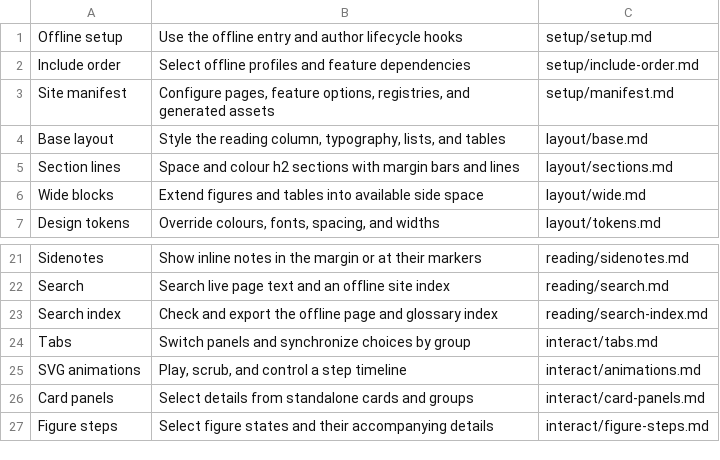
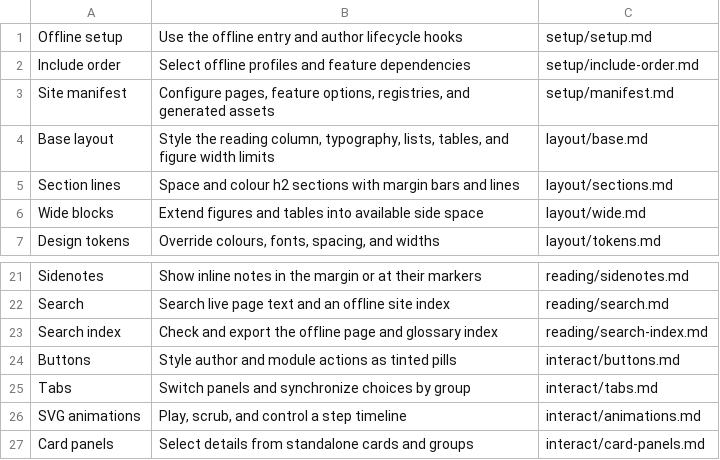
Before and after one commit to wmloh/offprint, a TSV file: docform/docs/LIB_MAP.tsv, drawn as a sheet; only a part is shown, gaps mark what is left out; the shorter side is filled out with more unchanged rows.

Commit message:
Enforced figure margin limits; added shared button style for author actions

```diff
--- a/docform/docs/LIB_MAP.tsv
+++ b/docform/docs/LIB_MAP.tsv
@@ -3,3 +3,3 @@ Include order	Select offline profiles and feature dependencies	setup/include-ord
 Site manifest	Configure pages, feature options, registries, and generated assets	setup/manifest.md
-Base layout	Style the reading column, typography, lists, and tables	layout/base.md
+Base layout	Style the reading column, typography, lists, tables, and figure width limits	layout/base.md
 Section lines	Space and colour h2 sections with margin bars and lines	layout/sections.md
@@ -23,2 +23,3 @@ Search	Search live page text and an offline site index	reading/search.md
 Search index	Check and export the offline page and glossary index	reading/search-index.md
+Buttons	Style author and module actions as tinted pills	interact/buttons.md
 Tabs	Switch panels and synchronize choices by group	interact/tabs.md
```
Also changed, not shown: 26 other files.
